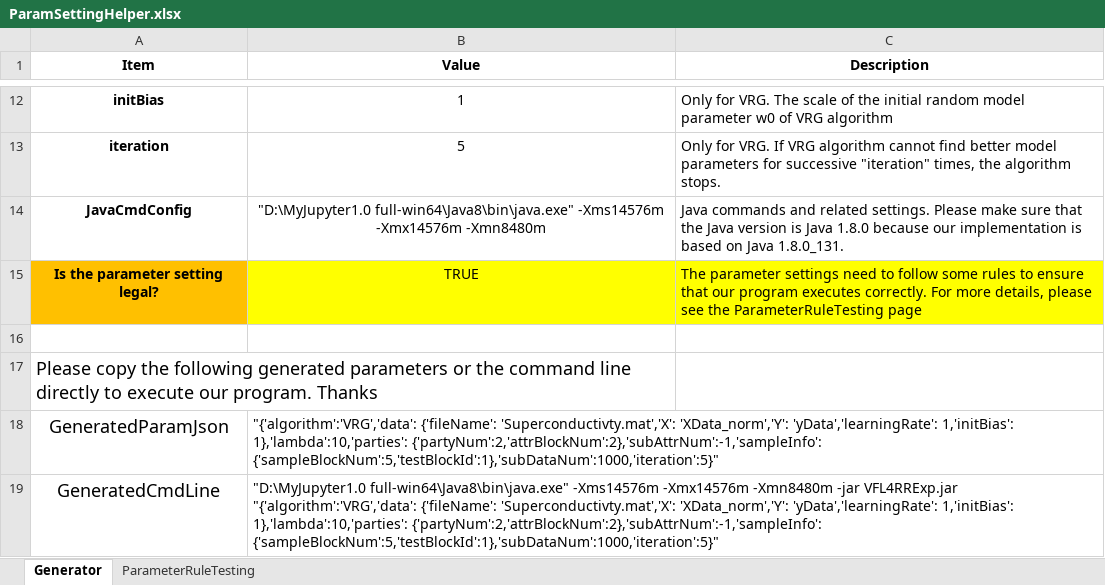
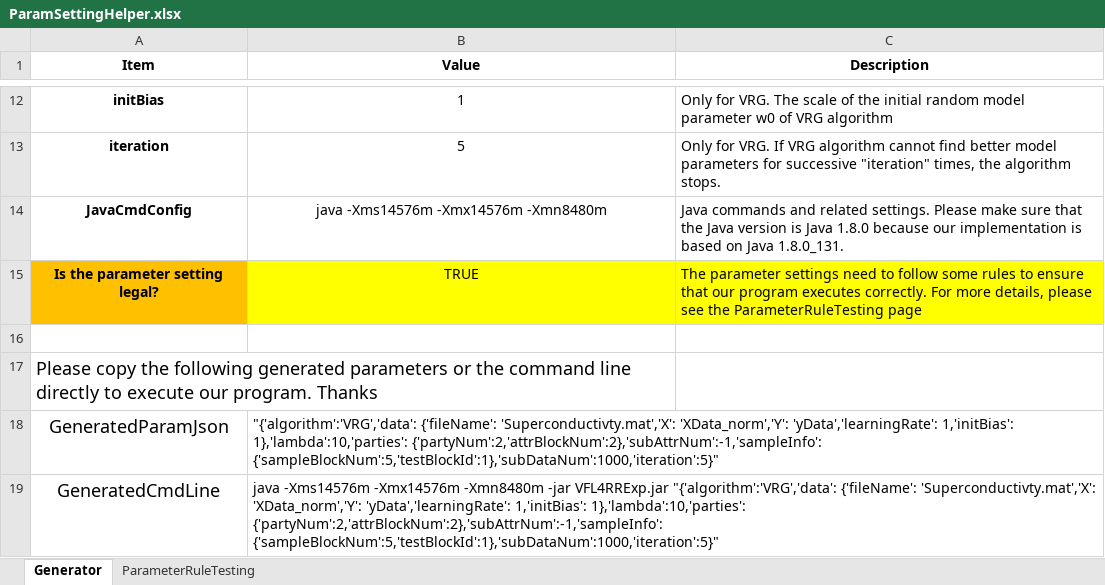
Before and after one commit to imcjp/VFL4RR, an Excel workbook: ParamSettingHelper.xlsx, sheet Generator, drawn as a sheet; only a part is shown, gaps mark what is left out; values as stored, in another font and other column widths than the file's, no borders; table styles not drawn; the diff names each change by its address in the sheet, - before the commit and + after, or states it on an @@ line.

Commit message:
update ParamSettingHelper

```diff
--- a/ParamSettingHelper.xlsx (sheet Generator)
+++ b/ParamSettingHelper.xlsx (sheet Generator)
-B14 (Value): "D:\MyJupyter1.0 full-win64\Java8\bin\java.exe" -Xms14576m -Xmx14576m…
+B14 (Value): java -Xms14576m -Xmx14576m…
-B19 (Value): "D:\MyJupyter1.0 full-win64\Java8\bin\java.exe" -Xms14576m -Xmx14576m…
+B19 (Value): java -Xms14576m -Xmx14576m…
```
Also changed, not shown: release/ParamSettingHelper.xlsx.
